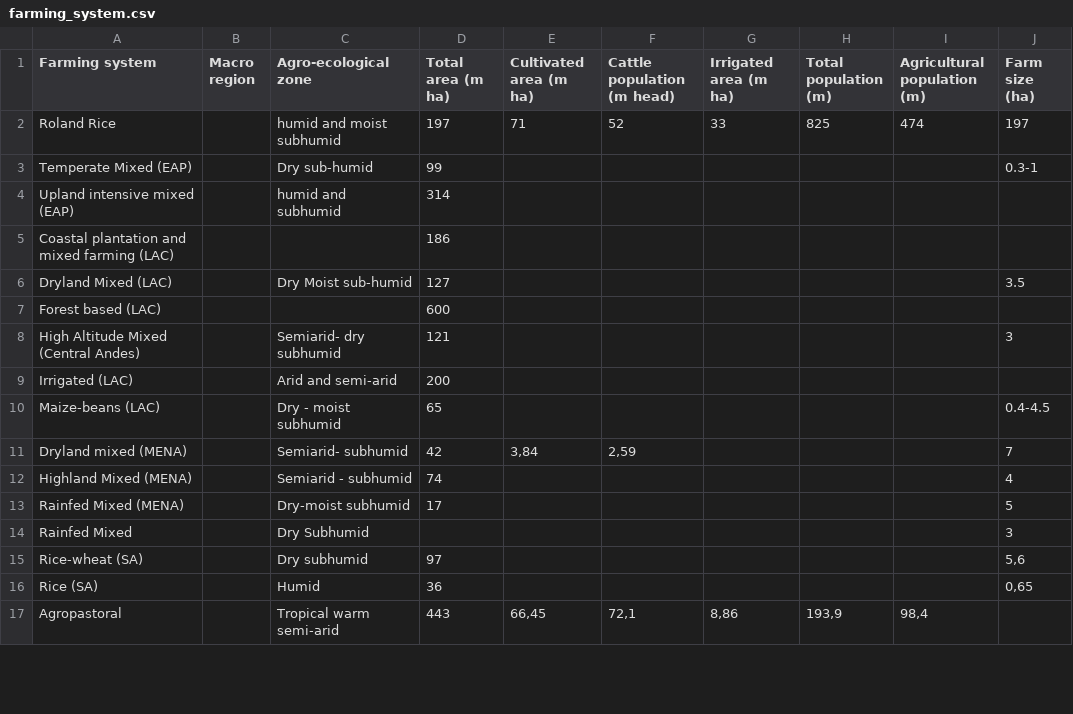
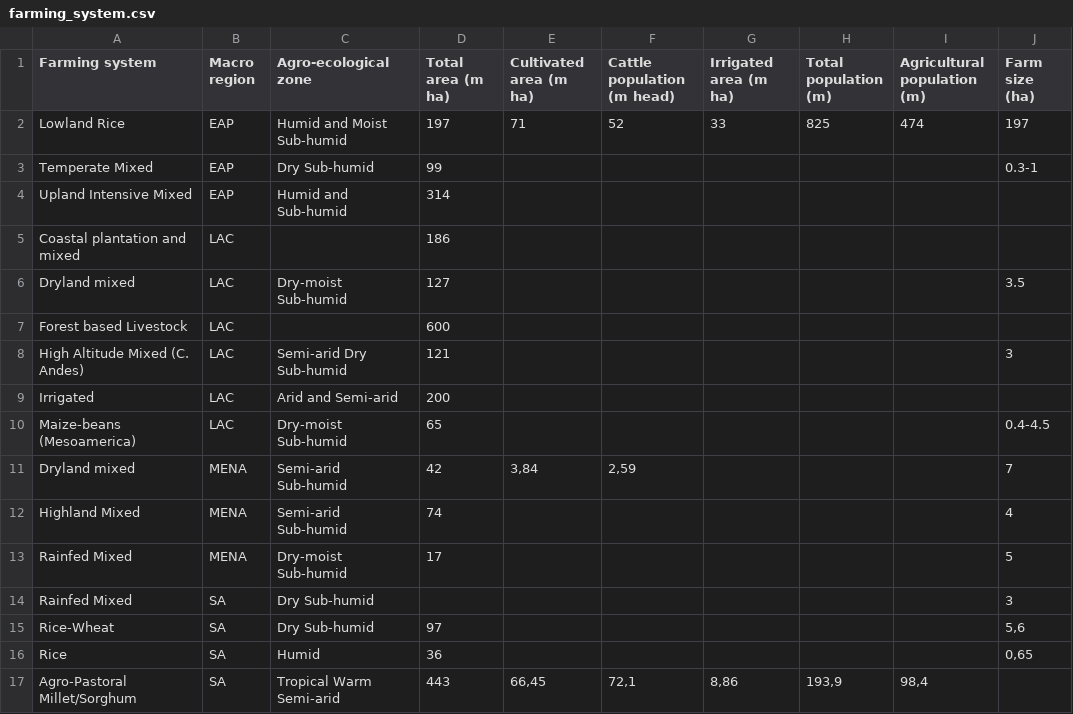
Before and after one commit to iberius96/DP_DPI, a CSV file: CRISP/CSV/db/farming_system.csv, drawn as a sheet; only a part is shown; the diff covers the shown part only; the diff names each change by its address in the sheet, - before the commit and + after, or states it on an @@ line.

```diff
--- a/CRISP/CSV/db/farming_system.csv
+++ b/CRISP/CSV/db/farming_system.csv
-A2 (Farming system): Roland Rice
+A2 (Farming system): Lowland Rice
-B2:B4 (Macro region): (empty)
+B2:B4 (Macro region): EAP
-C2 (Agro-ecological zone): humid and moist subhumid
+C2 (Agro-ecological zone): Humid and Moist Sub-humid
-A3 (Farming system): Temperate Mixed (EAP)
+A3 (Farming system): Temperate Mixed
-C3 (Agro-ecological zone): Dry sub-humid
+C3 (Agro-ecological zone): Dry Sub-humid
-A4 (Farming system): Upland intensive mixed (EAP)
+A4 (Farming system): Upland Intensive Mixed
-C4 (Agro-ecological zone): humid and subhumid
+C4 (Agro-ecological zone): Humid and Sub-humid
-A5 (Farming system): Coastal plantation and mixed farming (LAC)
+A5 (Farming system): Coastal plantation and mixed
-B5:B10 (Macro region): (empty)
+B5:B10 (Macro region): LAC
-A6 (Farming system): Dryland Mixed (LAC)
+A6 (Farming system): Dryland mixed
-C6 (Agro-ecological zone): Dry Moist sub-humid
+C6 (Agro-ecological zone): Dry-moist Sub-humid
-A7 (Farming system): Forest based (LAC)
+A7 (Farming system): Forest based Livestock
-A8 (Farming system): High Altitude Mixed (Central Andes)
+A8 (Farming system): High Altitude Mixed (C. Andes)
-C8 (Agro-ecological zone): Semiarid- dry subhumid
+C8 (Agro-ecological zone): Semi-arid Dry Sub-humid
-A9 (Farming system): Irrigated (LAC)
+A9 (Farming system): Irrigated
-C9 (Agro-ecological zone): Arid and semi-arid
+C9 (Agro-ecological zone): Arid and Semi-arid
-A10 (Farming system): Maize-beans (LAC)
+A10 (Farming system): Maize-beans (Mesoamerica)
-C10 (Agro-ecological zone): Dry - moist subhumid
+C10 (Agro-ecological zone): Dry-moist Sub-humid
-A11 (Farming system): Dryland mixed (MENA)
+A11 (Farming system): Dryland mixed
-B11:B13 (Macro region): (empty)
+B11:B13 (Macro region): MENA
-C11 (Agro-ecological zone): Semiarid- subhumid
+C11 (Agro-ecological zone): Semi-arid Sub-humid
-A12 (Farming system): Highland Mixed (MENA)
+A12 (Farming system): Highland Mixed
-C12 (Agro-ecological zone): Semiarid - subhumid
+C12 (Agro-ecological zone): Semi-arid Sub-humid
-A13 (Farming system): Rainfed Mixed (MENA)
+A13 (Farming system): Rainfed Mixed
-C13 (Agro-ecological zone): Dry-moist subhumid
+C13 (Agro-ecological zone): Dry-moist Sub-humid
-B14:B17 (Macro region): (empty)
+B14:B17 (Macro region): SA
-C14 (Agro-ecological zone): Dry Subhumid
+C14 (Agro-ecological zone): Dry Sub-humid
-A15 (Farming system): Rice-wheat (SA)
+A15 (Farming system): Rice-Wheat
-C15 (Agro-ecological zone): Dry subhumid
+C15 (Agro-ecological zone): Dry Sub-humid
-A16 (Farming system): Rice (SA)
+A16 (Farming system): Rice
-A17 (Farming system): Agropastoral
+A17 (Farming system): Agro-Pastoral Millet/Sorghum
-C17 (Agro-ecological zone): Tropical warm semi-arid
+C17 (Agro-ecological zone): Tropical Warm Semi-arid
```
Also changed, not shown: 15 edited cells elsewhere in this file, CRISP/CSV/db/impact_chain_model.csv, 9 other files.
